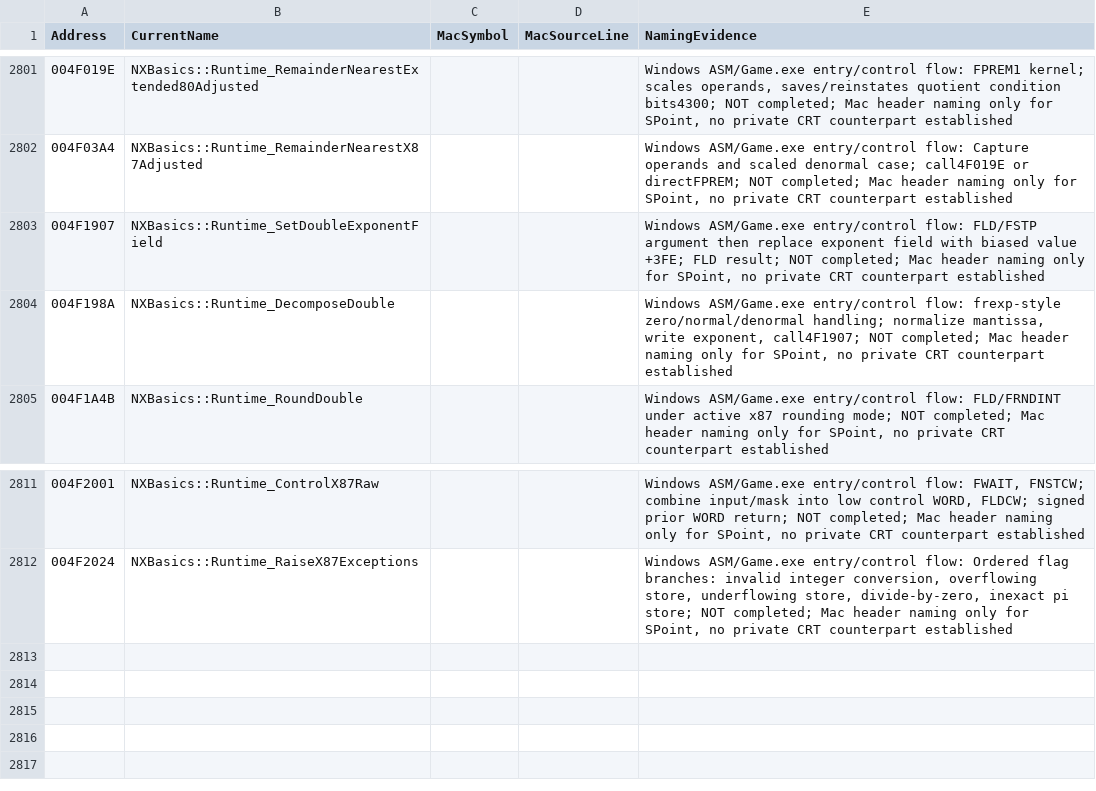
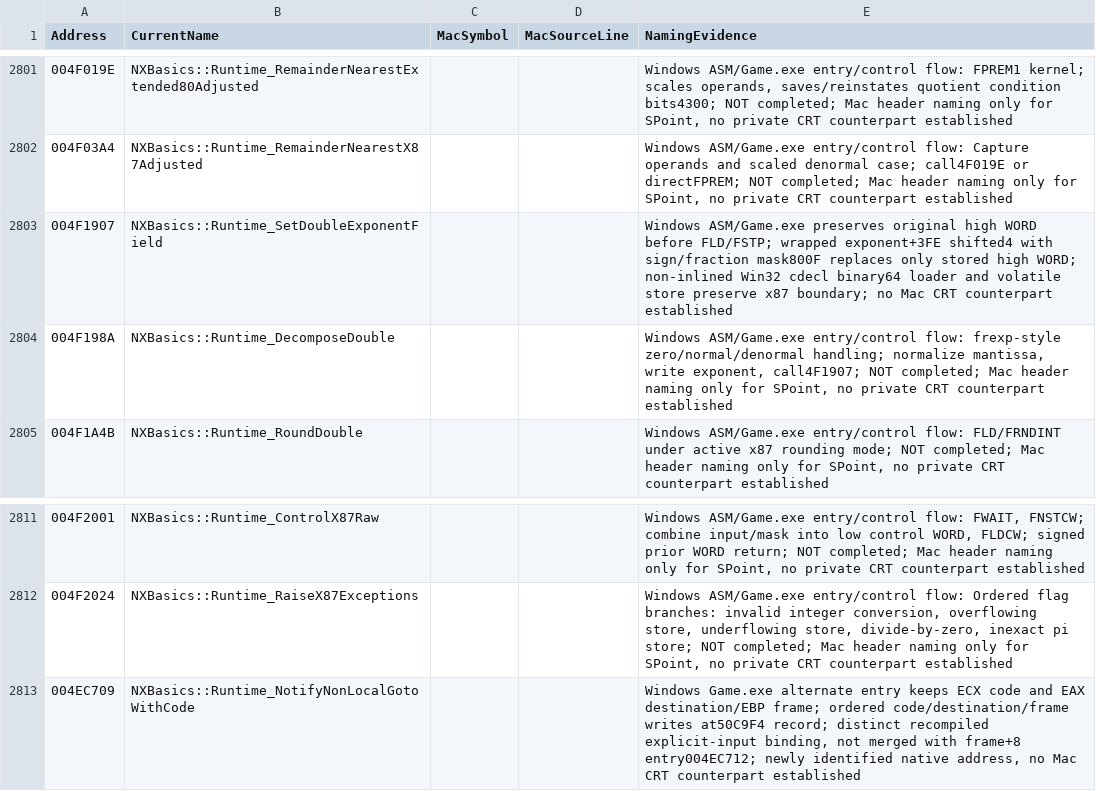
Before and after one commit to HaoJun0823/OpenVikings_cpp, a CSV file: docs/FUNCTION_NAME_MAP.csv, drawn as a sheet; only a part is shown, gaps mark what is left out.

Commit message:
Recover x87 binary64 exponent edit and alternate notification

```diff
--- a/docs/FUNCTION_NAME_MAP.csv
+++ b/docs/FUNCTION_NAME_MAP.csv
@@ -2802,3 +2802,3 @@ Address,CurrentName,MacSymbol,MacSourceLine,NamingEvidence
 004F03A4,NXBasics::Runtime_RemainderNearestX87Adjusted,,,"Windows ASM/Game.exe entry/control flow: Capture operands and scaled denormal case; call4F019E or directFPREM; NOT completed; Mac header naming only for SPoint, no private CRT counterpart established"
-004F1907,NXBasics::Runtime_SetDoubleExponentField,,,"Windows ASM/Game.exe entry/control flow: FLD/FSTP argument then replace exponent field with biased value +3FE; FLD result; NOT completed; Mac header naming only for SPoint, no private CRT counterpart established"
+004F1907,NXBasics::Runtime_SetDoubleExponentField,,,Windows ASM/Game.exe preserves original high WORD before FLD/FSTP; wrapped exponent+3FE shifted4 with sign/fraction mask800F replaces only stored high WORD; non-inlined Win32 cdecl binary64 loader and volatile store preserve x87 boundary; no Mac CRT counterpart established
 004F198A,NXBasics::Runtime_DecomposeDouble,,,"Windows ASM/Game.exe entry/control flow: frexp-style zero/normal/denormal handling; normalize mantissa, write exponent, call4F1907; NOT completed; Mac header naming only for SPoint, no private CRT counterpart established"
@@ -2812 +2812,2 @@ Address,CurrentName,MacSymbol,MacSourceLine,NamingEvidence
 004F2024,NXBasics::Runtime_RaiseX87Exceptions,,,"Windows ASM/Game.exe entry/control flow: Ordered flag branches: invalid integer conversion, overflowing store, underflowing store, divide-by-zero, inexact pi store; NOT completed; Mac header naming only for SPoint, no private CRT counterpart established"
+004EC709,NXBasics::Runtime_NotifyNonLocalGotoWithCode,,,"Windows Game.exe alternate entry keeps ECX code and EAX destination/EBP frame; ordered code/destination/frame writes at50C9F4 record; distinct recompiled explicit-input binding, not merged with frame+8 entry004EC712; newly identified native address, no Mac CRT counterpart established"
```
Also changed, not shown: 8 other files.
